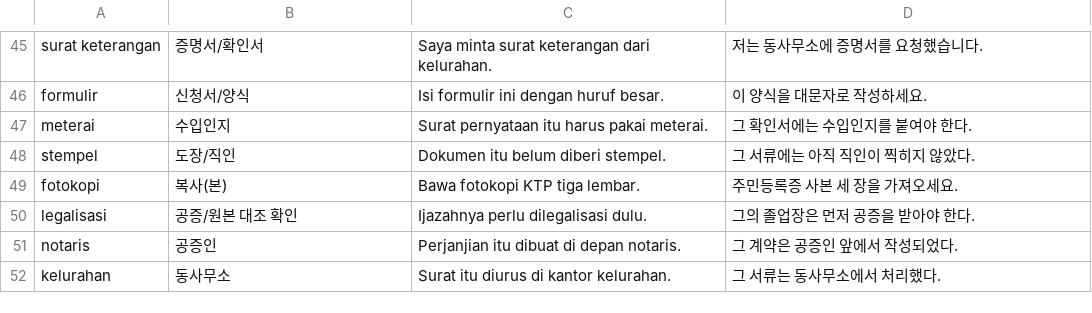
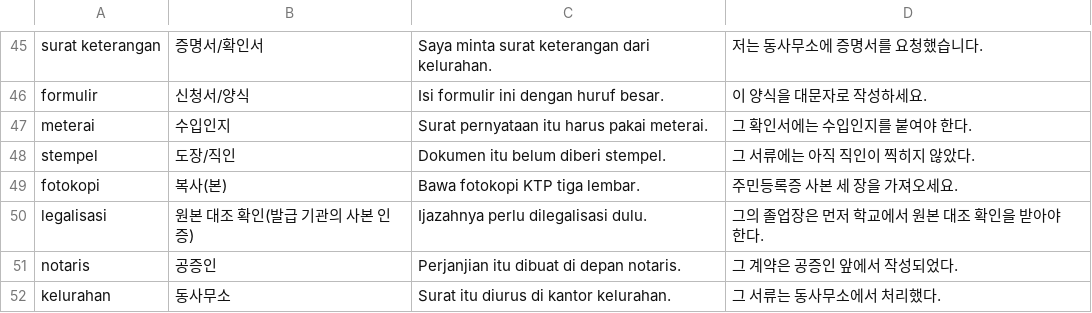
Before and after one commit to cura4world/idkr-buddy, a CSV file: data/categories/25 행정·법률.csv, drawn as a sheet; only a part is shown, gaps mark what is left out.

```diff
--- a/data/categories/25 행정·법률.csv
+++ b/data/categories/25 행정·법률.csv
@@ -49,3 +49,3 @@ stempel,도장/직인,Dokumen itu belum diberi stempel.,그 서류에는 아직
 fotokopi,복사(본),Bawa fotokopi KTP tiga lembar.,주민등록증 사본 세 장을 가져오세요.
-legalisasi,공증/원본 대조 확인,Ijazahnya perlu dilegalisasi dulu.,그의 졸업장은 먼저 공증을 받아야 한다.
+legalisasi,원본 대조 확인(발급 기관의 사본 인증),Ijazahnya perlu dilegalisasi dulu.,그의 졸업장은 먼저 학교에서 원본 대조 확인을 받아야 한다.
 notaris,공증인,Perjanjian itu dibuat di depan notaris.,그 계약은 공증인 앞에서 작성되었다.
```
